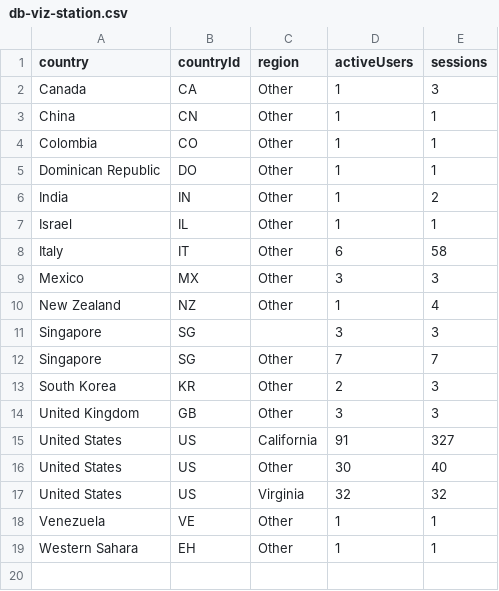
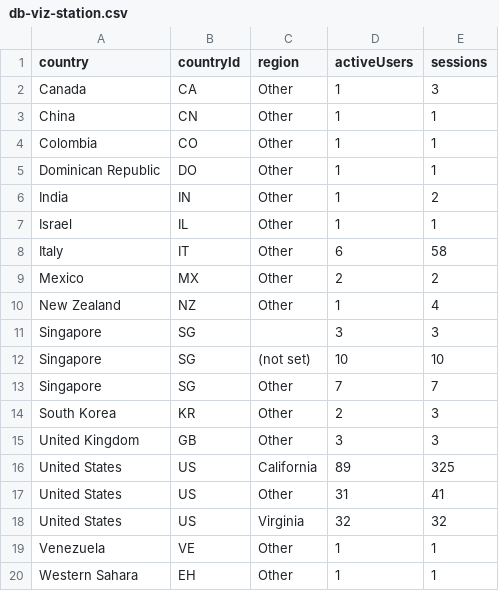
Before and after one commit to CalCOFI/analytics, a CSV file: static/data/geo/db-viz-station.csv, drawn as a sheet.

```diff
--- a/static/data/geo/db-viz-station.csv
+++ b/static/data/geo/db-viz-station.csv
@@ -8,5 +8,6 @@ Israel,IL,Other,1,1
 Italy,IT,Other,6,58
-Mexico,MX,Other,3,3
+Mexico,MX,Other,2,2
 New Zealand,NZ,Other,1,4
 Singapore,SG,,3,3
+Singapore,SG,(not set),10,10
 Singapore,SG,Other,7,7
@@ -14,4 +15,4 @@ South Korea,KR,Other,2,3
 United Kingdom,GB,Other,3,3
-United States,US,California,91,327
-United States,US,Other,30,40
+United States,US,California,89,325
+United States,US,Other,31,41
 United States,US,Virginia,32,32
```
Also changed, not shown: static/data/daily/saferseafood.csv, static/data/geo/erddap.csv, 54 other files.
